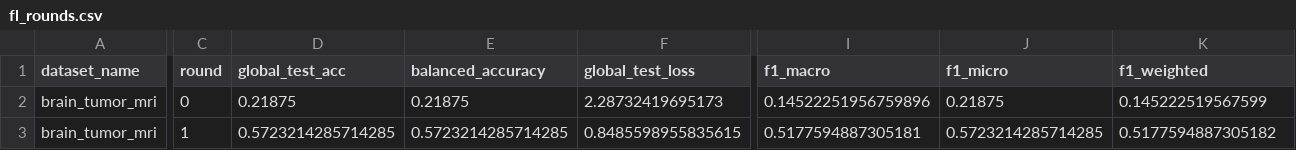
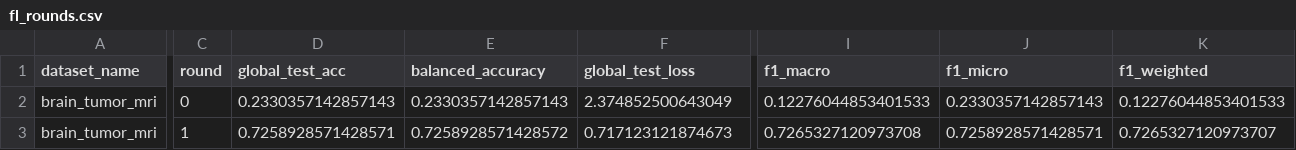
Before and after one commit to PulockDas/medical_fl_pidl, a CSV file: results/brain_tumor_mri/3_clients/fl_rounds.csv, drawn as a sheet; only a part is shown, gaps mark what is left out; the diff covers the shown part only; the diff names each change by its address in the sheet, - before the commit and + after, or states it on an @@ line.

```diff
--- a/results/brain_tumor_mri/3_clients/fl_rounds.csv
+++ b/results/brain_tumor_mri/3_clients/fl_rounds.csv
-D2 (global_test_acc): 0.21875
+D2 (global_test_acc): 0.2330357142857143
-E2 (balanced_accuracy): 0.21875
+E2 (balanced_accuracy): 0.2330357142857143
-F2 (global_test_loss): 2.28732419695173
+F2 (global_test_loss): 2.374852500643049
-I2 (f1_macro): 0.14522251956759896
+I2 (f1_macro): 0.12276044853401533
-J2 (f1_micro): 0.21875
+J2 (f1_micro): 0.2330357142857143
-K2 (f1_weighted): 0.145222519567599
+K2 (f1_weighted): 0.12276044853401533
-D3 (global_test_acc): 0.5723214285714285
+D3 (global_test_acc): 0.7258928571428571
-E3 (balanced_accuracy): 0.5723214285714285
+E3 (balanced_accuracy): 0.7258928571428572
-F3 (global_test_loss): 0.8485598955835615
+F3 (global_test_loss): 0.717123121874673
-I3 (f1_macro): 0.5177594887305181
+I3 (f1_macro): 0.7265327120973708
-J3 (f1_micro): 0.5723214285714285
+J3 (f1_micro): 0.7258928571428571
-K3 (f1_weighted): 0.5177594887305182
+K3 (f1_weighted): 0.7265327120973707
```
Also changed, not shown: 84 edited cells elsewhere in this file, results/brain_tumor_mri/4_clients/per_class_metrics.csv, results/brain_tumor_mri/5_clients/per_class_metrics.csv, 27 other files.
